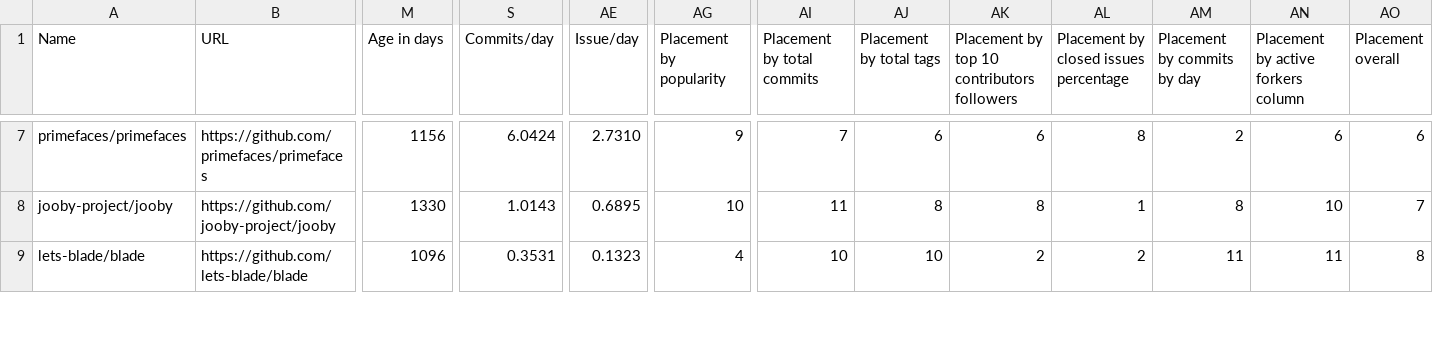
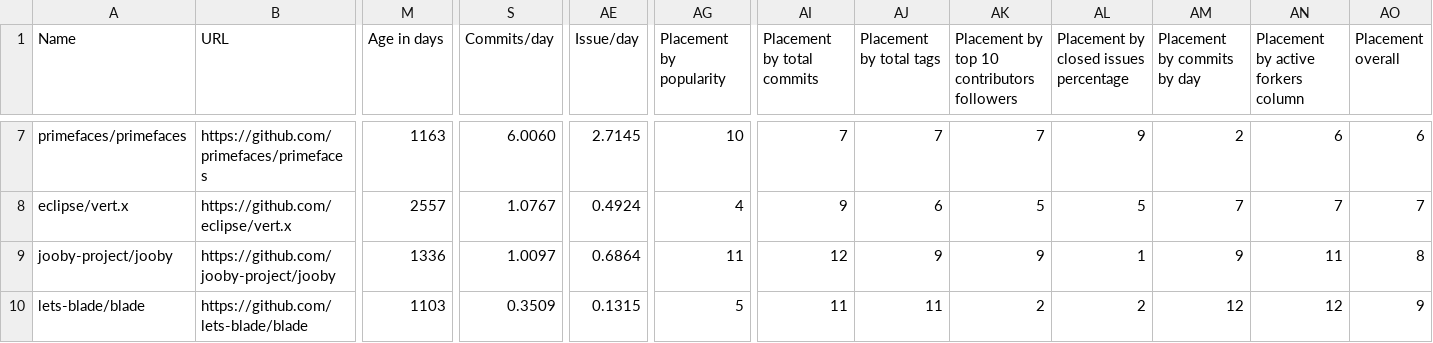
Before and after one commit to fedir/ghstat, a CSV file: stats/java_frameworks.csv, drawn as a sheet; only a part is shown, gaps mark what is left out; addresses are those after the commit; rows hold the shown columns only; the diff covers the shown part only; the diff names each change by its address in the sheet, - before the commit and + after, or states it on an @@ line.

```diff
--- a/stats/java_frameworks.csv
+++ b/stats/java_frameworks.csv
-M7 (Age in days): 1156
+M7 (Age in days): 1163
-S7 (Commits/day): 6.0424
+S7 (Commits/day): 6.0060
-AE7 (Issue/day): 2.7310
+AE7 (Issue/day): 2.7145
-AG7 (Placement by popularity): 9
+AG7 (Placement by popularity): 10
-AJ7 (Placement by total tags): 6
+AJ7 (Placement by total tags): 7
-AK7: 6
+AK7: 7
-AL7: 8
+AL7: 9
+row 8: eclipse/vert.x | https://github.com/eclipse/vert.x | 2557 | 1.0767 | 0.4924 | 4 | 9 | 6 | 5 | 5 | 7 | 7 | 7
-M9 (Age in days): 1330
+M9 (Age in days): 1336
-S9 (Commits/day): 1.0143
+S9 (Commits/day): 1.0097
-AE9 (Issue/day): 0.6895
+AE9 (Issue/day): 0.6864
-AG9 (Placement by popularity): 10
+AG9 (Placement by popularity): 11
-AI9 (Placement by total commits): 11
+AI9 (Placement by total commits): 12
-AJ9 (Placement by total tags): 8
+AJ9 (Placement by total tags): 9
-AK9: 8
+AK9: 9
-AM9 (Placement by commits by day): 8
+AM9 (Placement by commits by day): 9
-AN9: 10
+AN9: 11
-AO9 (Placement overall): 7
+AO9 (Placement overall): 8
-M10 (Age in days): 1096
+M10 (Age in days): 1103
-S10 (Commits/day): 0.3531
+S10 (Commits/day): 0.3509
-AE10 (Issue/day): 0.1323
+AE10 (Issue/day): 0.1315
-AG10 (Placement by popularity): 4
+AG10 (Placement by popularity): 5
-AI10 (Placement by total commits): 10
+AI10 (Placement by total commits): 11
-AJ10 (Placement by total tags): 10
+AJ10 (Placement by total tags): 11
-AM10 (Placement by commits by day): 11
+AM10 (Placement by commits by day): 12
-AN10: 11
+AN10: 12
-AO10 (Placement overall): 8
+AO10 (Placement overall): 9
```
Also changed, not shown: 56 edited cells elsewhere in this file, stats/all_frameworks.csv, 30 other files.
